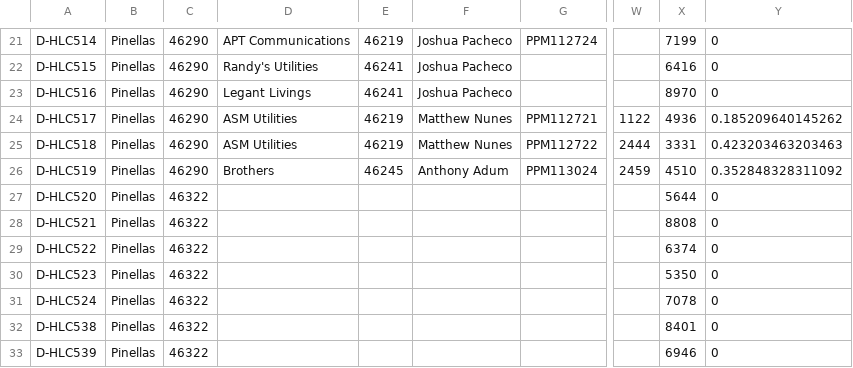
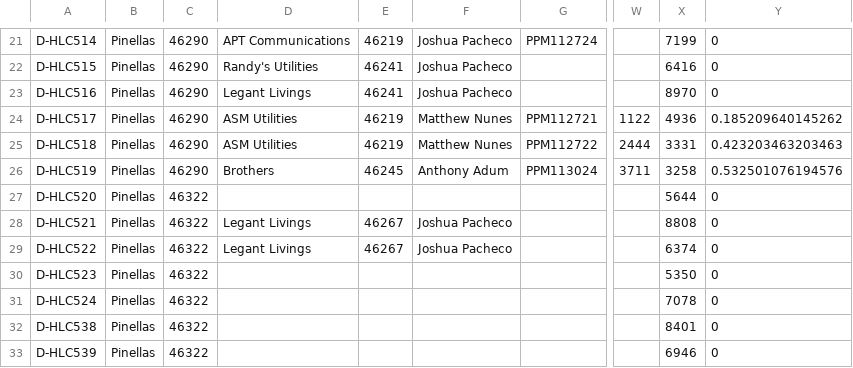
Before and after one commit to JCKraus1/Tillman-Dashboard, a CSV file: tillman-project.csv, drawn as a sheet; only a part is shown, gaps mark what is left out; the diff covers the shown part only; the diff names each change by its address in the sheet, - before the commit and + after, or states it on an @@ line.

Commit message:
Automated CSV update every 6 hours

```diff
--- a/tillman-project.csv
+++ b/tillman-project.csv
-W26: 2459
+W26: 3711
-X26: 4510
+X26: 3258
-Y26: 0.352848328311092
+Y26: 0.532501076194576
-D28:D29: (empty)
+D28:D29: Legant Livings
-E28:E29: (empty)
+E28:E29: 46267
-F28:F29: (empty)
+F28:F29: Joshua Pacheco
```
Also changed, not shown: 50 edited cells elsewhere in this file.
